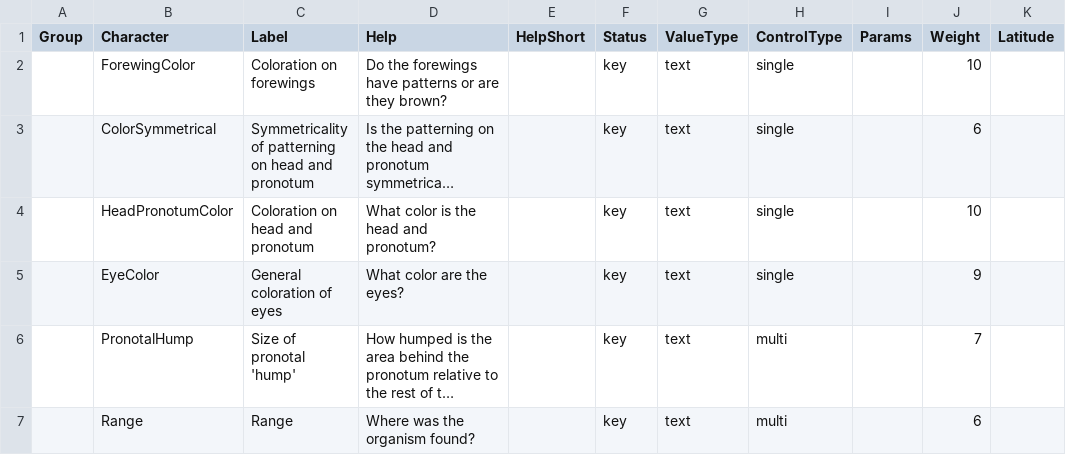
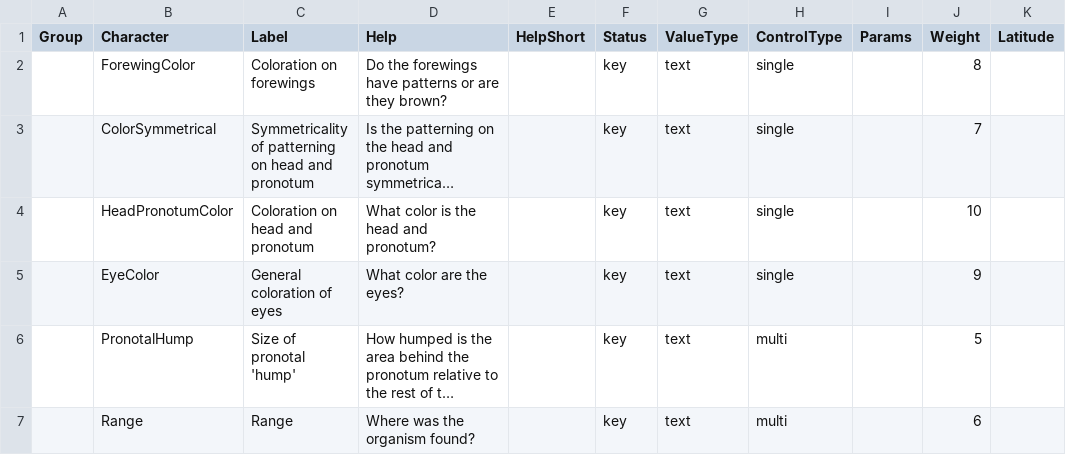
Before and after one commit to zdankowicz/homalodisca, a CSV file: identikit/kb/homalodisca/characters.csv, drawn as a sheet; long unchanged cells end in …; the diff names each change by its address in the sheet, - before the commit and + after, or states it on an @@ line.

Commit message:
Update characters.csv

```diff
--- a/identikit/kb/homalodisca/characters.csv
+++ b/identikit/kb/homalodisca/characters.csv
-J2 (Weight): 10
+J2 (Weight): 8
-J3 (Weight): 6
+J3 (Weight): 7
-J6 (Weight): 7
+J6 (Weight): 5
```
